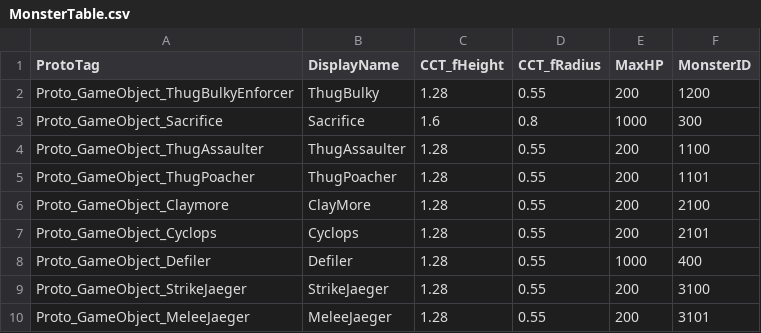
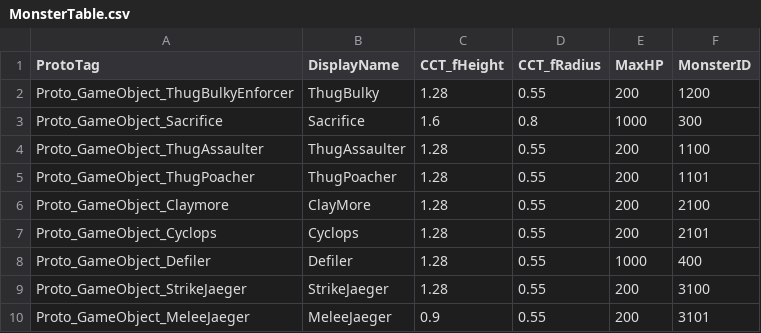
Before and after one commit to 155TeamPortpolio/TeamProject, a CSV file: TeamProject/Resources/Data/MonsterTable/MonsterTable.csv, drawn as a sheet.

```diff
--- a/TeamProject/Resources/Data/MonsterTable/MonsterTable.csv
+++ b/TeamProject/Resources/Data/MonsterTable/MonsterTable.csv
@@ -9,2 +9,2 @@ Proto_GameObject_Defiler,Defiler,1.28,0.55,1000,400
 Proto_GameObject_StrikeJaeger,StrikeJaeger,1.28,0.55,200,3100
-Proto_GameObject_MeleeJaeger,MeleeJaeger,1.28,0.55,200,3101
+Proto_GameObject_MeleeJaeger,MeleeJaeger,0.9,0.55,200,3101
```
Also changed, not shown: 6 other files.
